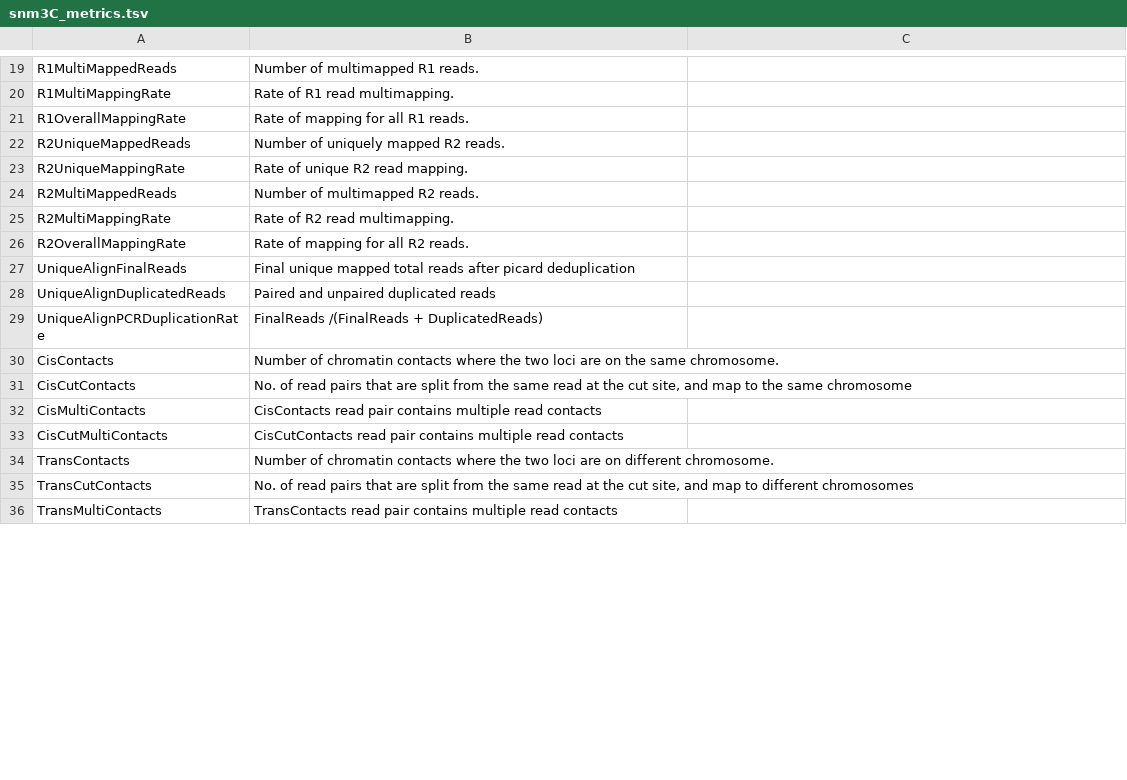
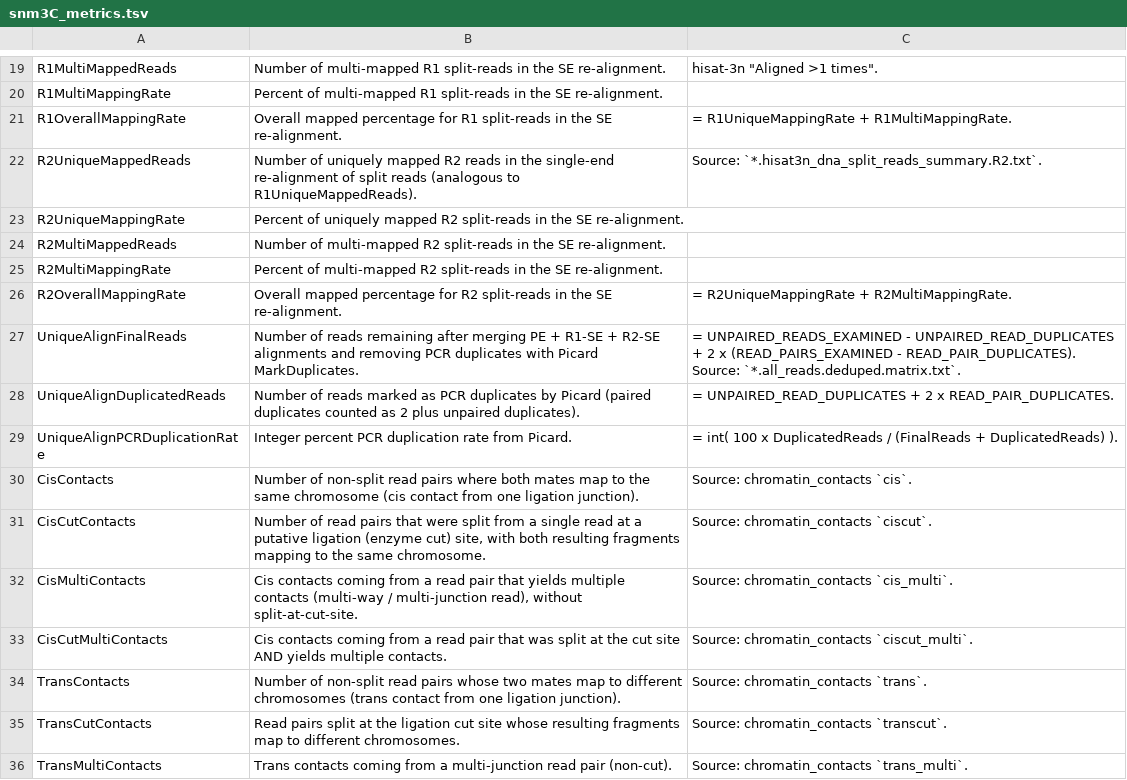
Before and after one commit to DingWB/cemba_data, a TSV file: cemba_data/files/snm3C_metrics.tsv, drawn as a sheet; only a part is shown, gaps mark what is left out; the diff covers the shown part only; the diff names each change by its address in the sheet, - before the commit and + after, or states it on an @@ line.

```diff
--- a/cemba_data/files/snm3C_metrics.tsv
+++ b/cemba_data/files/snm3C_metrics.tsv
-B19: Number of multimapped R1 reads.
+B19: Number of multi-mapped R1 split-reads in the SE re-alignment.
-C19: (empty)
+C19: hisat-3n "Aligned >1 times".
-B20: Rate of R1 read multimapping.
+B20: Percent of multi-mapped R1 split-reads in the SE re-alignment.
-B21: Rate of mapping for all R1 reads.
+B21: Overall mapped percentage for R1 split-reads in the SE re-alignment.
-C21: (empty)
+C21: = R1UniqueMappingRate + R1MultiMappingRate.
-B22: …mapped R2 reads.
+B22: …mapped R2 reads in the single-end re-alignment of split reads (analogous to R1UniqueMappedReads).
-C22: (empty)
+C22: Source: `*.hisat3n_dna_split_reads_summary.R2.txt`.
-B23: Rate of unique R2 read mapping.
+B23: Percent of uniquely mapped R2 split-reads in the SE re-alignment.
-B24: Number of multimapped R2 reads.
+B24: Number of multi-mapped R2 split-reads in the SE re-alignment.
-B25: Rate of R2 read multimapping.
+B25: Percent of multi-mapped R2 split-reads in the SE re-alignment.
-B26: Rate of mapping for all R2 reads.
+B26: Overall mapped percentage for R2 split-reads in the SE re-alignment.
-C26: (empty)
+C26: = R2UniqueMappingRate + R2MultiMappingRate.
-B27: Final unique mapped total reads after picard deduplication
+B27: Number of reads remaining after merging PE + R1-SE + R2-SE alignments and removing PCR duplicates with Picard MarkDuplicates.
-C27: (empty)
+C27: = UNPAIRED_READS_EXAMINED - UNPAIRED_READ_DUPLICATES + 2 x (READ_PAIRS_EXAMINED - READ_PAIR_DUPLICATES). Source: `*.all_reads.deduped.matrix.txt`.
-B28: Paired and unpaired duplicated reads
+B28: Number of reads marked as PCR duplicates by Picard (paired duplicates counted as 2 plus unpaired duplicates).
-C28: (empty)
+C28: = UNPAIRED_READ_DUPLICATES + 2 x READ_PAIR_DUPLICATES.
-B29: FinalReads /(FinalReads + DuplicatedReads)
+B29: Integer percent PCR duplication rate from Picard.
-C29: (empty)
+C29: = int( 100 x DuplicatedReads / (FinalReads + DuplicatedReads) ).
-B30: Number of chromatin contacts where the two loci are on the same chromosome.
+B30: Number of non-split read pairs where both mates map to the same chromosome (cis contact from one ligation junction).
-C30: (empty)
+C30: Source: chromatin_contacts `cis`.
-B31: No. of read pairs that are split from the same read at the cut site, and map to the same chromosome
+B31: Number of read pairs that were split from a single read at a putative ligation (enzyme cut) site, with both resulting fragments mapping to the same chromosome.
-C31: (empty)
+C31: Source: chromatin_contacts `ciscut`.
-B32: CisContacts read pair contains multiple read contacts
+B32: Cis contacts coming from a read pair that yields multiple contacts (multi-way / multi-junction read), without split-at-cut-site.
-C32: (empty)
+C32: Source: chromatin_contacts `cis_multi`.
-B33: CisCutContacts read pair contains multiple read contacts
+B33: Cis contacts coming from a read pair that was split at the cut site AND yields multiple contacts.
-C33: (empty)
+C33: Source: chromatin_contacts `ciscut_multi`.
-B34: Number of chromatin contacts where the two loci are on different chromosome.
+B34: Number of non-split read pairs whose two mates map to different chromosomes (trans contact from one ligation junction).
-C34: (empty)
+C34: Source: chromatin_contacts `trans`.
-B35: No. of read pairs that are split from the same read at the cut site, and map to different chromosomes
+B35: Read pairs split at the ligation cut site whose resulting fragments map to different chromosomes.
-C35: (empty)
+C35: Source: chromatin_contacts `transcut`.
-B36: TransContacts read pair contains multiple read contacts
+B36: Trans contacts coming from a multi-junction read pair (non-cut).
-C36: (empty)
+C36: Source: chromatin_contacts `trans_multi`.
```
Also changed, not shown: 69 edited cells elsewhere in this file.
